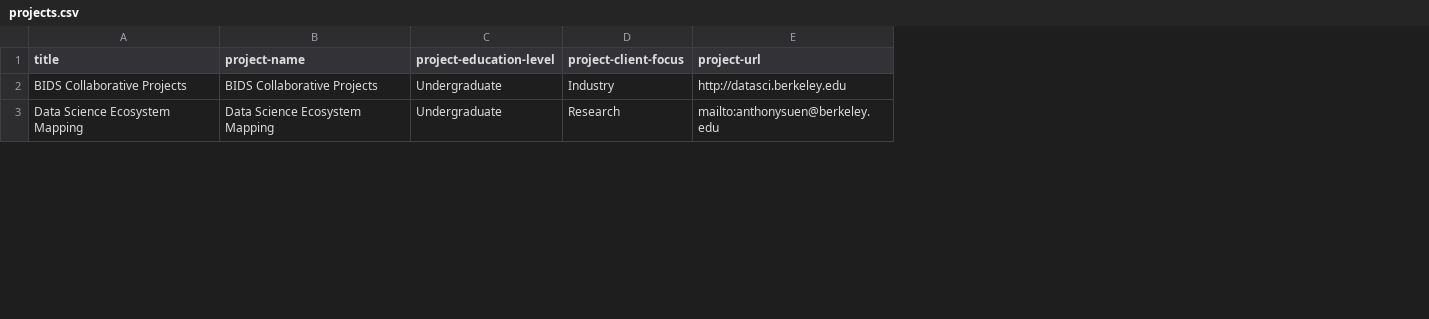
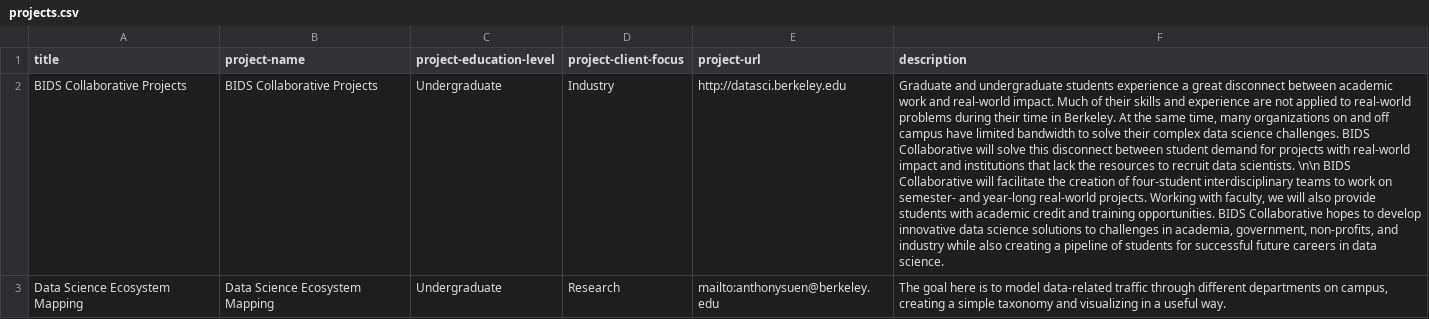
Before and after one commit to marwahaha/datamap, a CSV file: _data/projects.csv, drawn as a sheet; only a part is shown; the diff covers the shown part only; the diff names each change by its address in the sheet, - before the commit and + after, or states it on an @@ line.

Commit message:
finished projects page

```diff
--- a/_data/projects.csv
+++ b/_data/projects.csv
+column F (description), rows 2-3: Graduate and undergraduate students experience a great disconnect between academic work and real-world impact. Much of their skills and experience are not applied to real-world problems during their time in Berkeley. At the same time, many organizations on and off campus have limited bandwidth to solve their complex data science challenges. BIDS Collaborative will solve this disconnect between student demand for projects with real-world impact and institutions that lack the resources to recruit data scientists. \n\n BIDS Collaborative will facilitate the creation of four-student interdisciplinary teams to work on semester- and year-long real-world projects. Working with faculty, we will also provide students with academic credit and training opportunities. BIDS Collaborative hopes to develop innovative data science solutions to challenges in academia, government, non-profits, and industry while also creating a pipeline of students for successful future careers in data science. | The goal here is to model data-related traffic through different departments on campus, creating a simple taxonomy and visualizing in a useful way.
```
Also changed, not shown: 3 edited cells elsewhere in this file, _data/support.csv, 11 other files.
